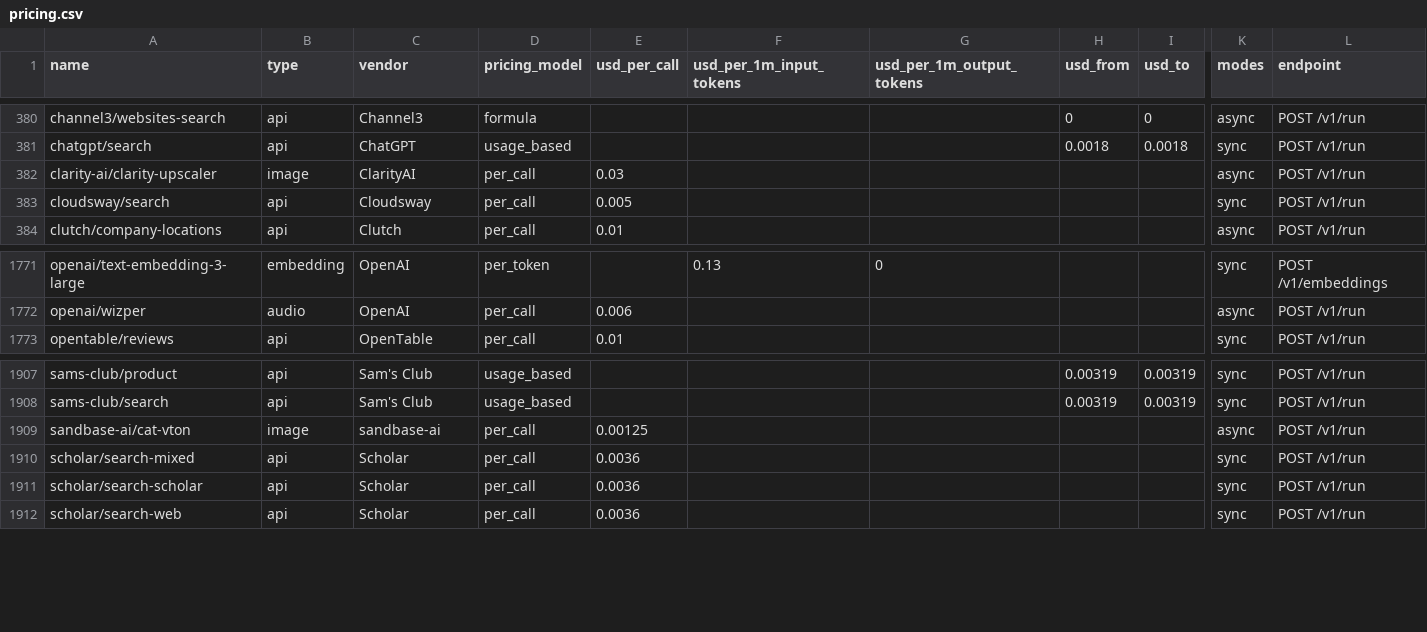
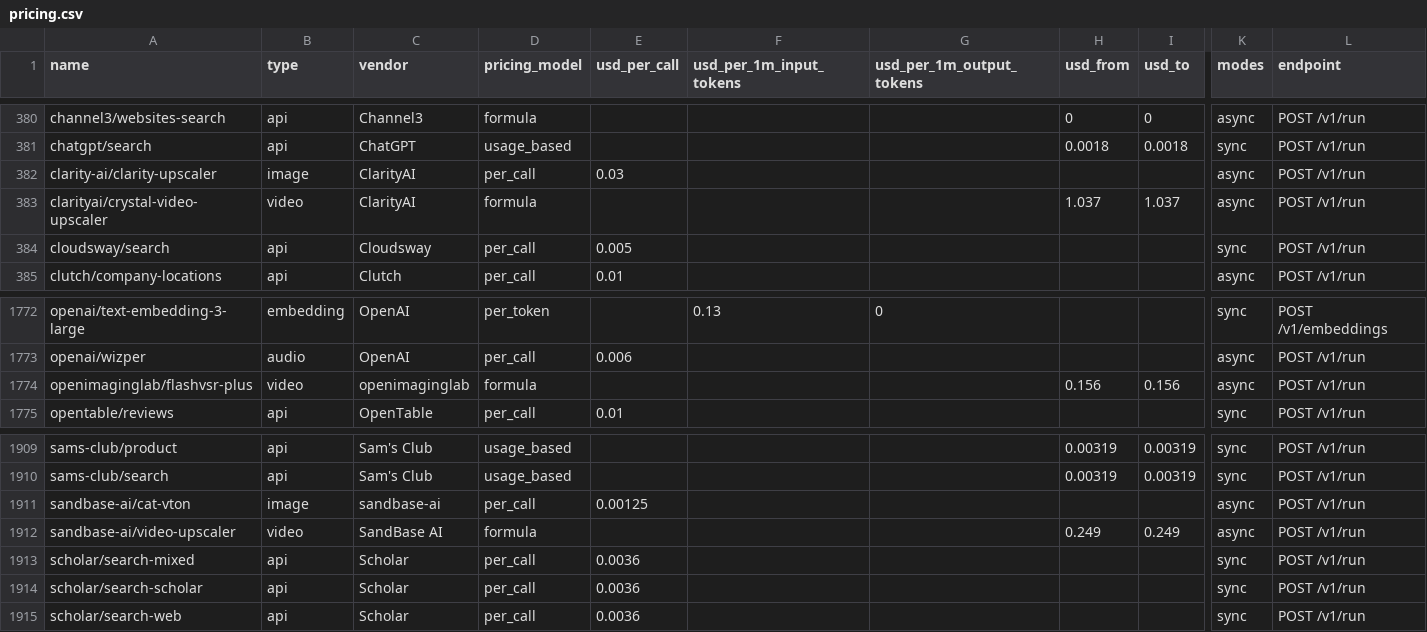
Before and after one commit to sandbaseai/sandbase, a CSV file: exports/pricing.csv, drawn as a sheet; only a part is shown, gaps mark what is left out; rows hold the shown columns only; the diff names each change by its address in the sheet, - before the commit and + after, or states it on an @@ line.

```diff
--- a/exports/pricing.csv
+++ b/exports/pricing.csv
+row 383: clarityai/crystal-video-upscaler | video | ClarityAI | formula |  |  |  | 1.037 | 1.037 | async | POST /v1/run
+row 1774: openimaginglab/flashvsr-plus | video | openimaginglab | formula |  |  |  | 0.156 | 0.156 | async | POST /v1/run
+row 1912: sandbase-ai/video-upscaler | video | SandBase AI | formula |  |  |  | 0.249 | 0.249 | async | POST /v1/run
```
Also changed, not shown: 23 other files.
